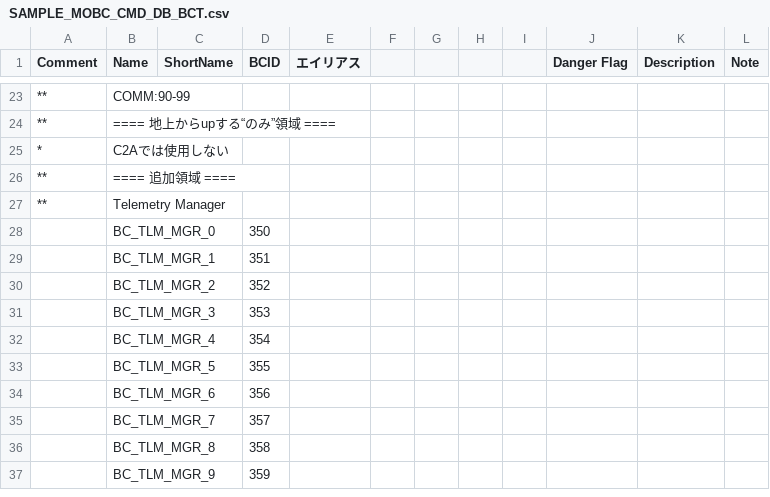
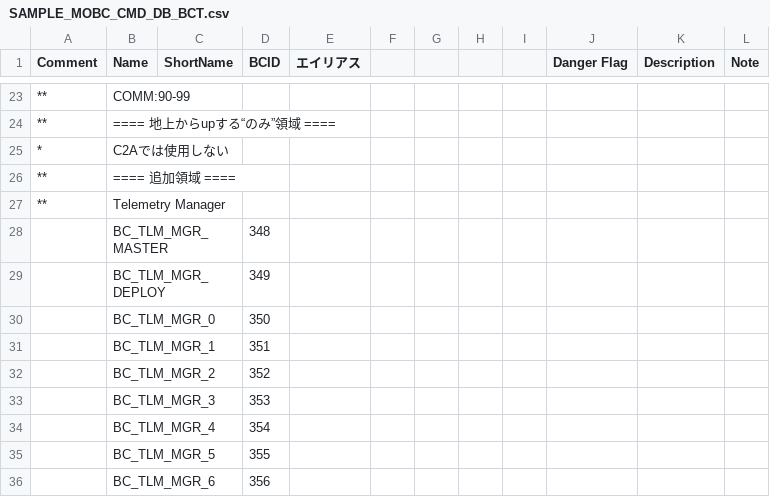
Before and after one commit to ut-issl/c2a-core, a CSV file: Examples/minimum_user/src/src_user/Settings/TlmCmd/DataBase/CMD_DB/SAMPLE_MOBC_CMD_DB_BCT.csv, drawn as a sheet; only a part is shown, gaps mark what is left out; the shorter side is filled out with more unchanged rows.

```diff
--- a/Examples/minimum_user/src/src_user/Settings/TlmCmd/DataBase/CMD_DB/SAMPLE_MOBC_CMD_DB_BCT.csv
+++ b/Examples/minimum_user/src/src_user/Settings/TlmCmd/DataBase/CMD_DB/SAMPLE_MOBC_CMD_DB_BCT.csv
@@ -27,2 +27,4 @@ Comment,Name,ShortName,BCID,エイリアス,,,,,Danger Flag,Description,Note
 **,Telemetry Manager,,,,,,,,,,
+,BC_TLM_MGR_MASTER,,348,,,,,,,,
+,BC_TLM_MGR_DEPLOY,,349,,,,,,,,
 ,BC_TLM_MGR_0,,350,,,,,,,,
```
Also changed, not shown: Examples/minimum_user/src/src_user/Settings/TlmCmd/DataBase/CMD_DB/SAMPLE_MOBC_CMD_DB_CMD_DB.csv, 7 other files.
